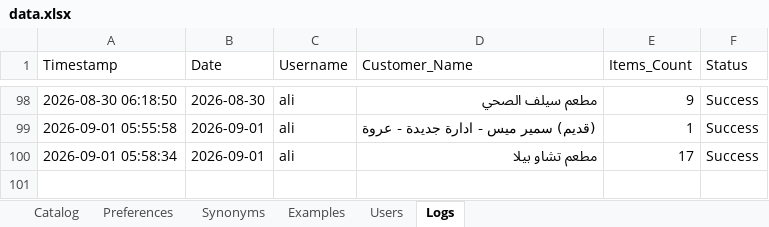
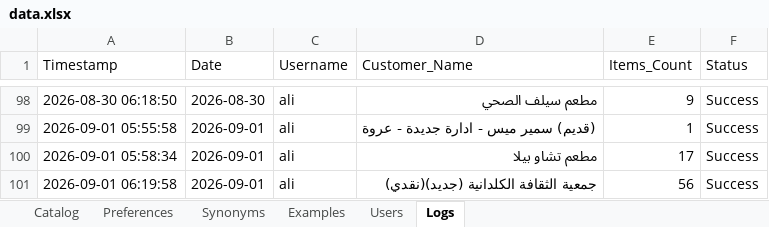
Before and after one commit to aliothman1997/order-entry-system, an Excel workbook: data.xlsx, sheet Logs, drawn as a sheet; only a part is shown, gaps mark what is left out; values as stored, in another font and other column widths than the file's, no borders; the diff names each change by its address in the sheet, - before the commit and + after, or states it on an @@ line.

Commit message:
تسجيل عملية طلبية جديدة لـ جمعية الثقافة الكلدانية (جديد)(نقدي)

```diff
--- a/data.xlsx (sheet Logs)
+++ b/data.xlsx (sheet Logs)
+row 101: 2026-09-01 06:19:58 | 2026-09-01 | ali | جمعية الثقافة الكلدانية (جديد)(نقدي) | 56 | Success
```
